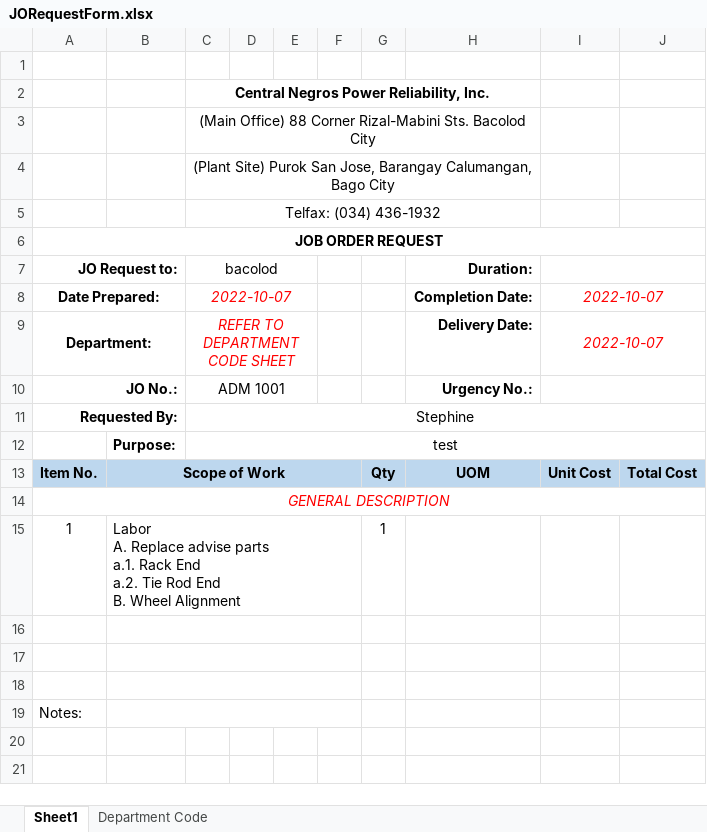
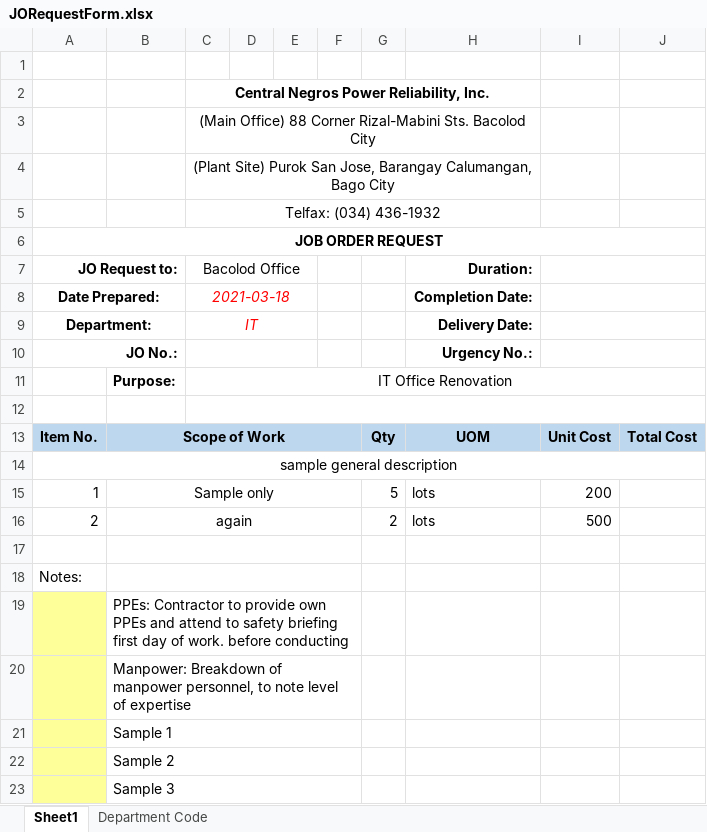
Before and after one commit to JonahBenares/purchasing, an Excel workbook: uploads/excel/JORequestForm.xlsx, sheet Sheet1, drawn as a sheet; values as stored, in another font and other column widths than the file's, no borders; charts and pictures not drawn; removed rows and columns are numbered as before the commit, all else as after; ↵ is a line break in a cell; the diff names each change by its address in the sheet, - before the commit and + after, or states it on an @@ line.

```diff
--- a/uploads/excel/JORequestForm.xlsx (sheet Sheet1)
+++ b/uploads/excel/JORequestForm.xlsx (sheet Sheet1)
-C7: bacolod
+C7: Bacolod Office
-C8 (Bacolod Office): 2022-10-07
+C8 (Bacolod Office): 2021-03-18
-I8:I9: 2022-10-07
+I8:I9: (empty)
-C9 (Bacolod Office): REFER TO DEPARTMENT CODE SHEET
+C9 (Bacolod Office): IT
-C10 (Bacolod Office): ADM 1001
+C10 (Bacolod Office): (empty)
-row 11: Requested By: |  | Stephine
+row 11:  | Purpose: | IT Office Renovation
-row 12:  | Purpose: | test
+row 12: (empty)
-A14 (JO Request to:): GENERAL DESCRIPTION
+A14 (JO Request to:): sample general description
@@ A14 italic: on → off, text colour: #FF0000 → black @@
-row 15: 1 | Labor ↵ A. Replace advise parts ↵ a.1. Rack End ↵ a.2. Tie Rod End ↵ B. Wheel Alignment |  |  |  |  | 1
-row 15: (empty)
+row 15: 1 | Sample only |  |  |  |  | 5 | lots | 200
-row 16: (empty)
+row 16: 2 | again |  |  |  |  | 2 | lots | 500
+row 19:  | PPEs: Contractor to provide own PPEs and attend to safety briefing first day of work. before conducting
+row 20:  | Manpower: Breakdown of manpower personnel, to note level of expertise
+row 21:  | Sample 1
+row 22:  | Sample 2
+row 23:  | Sample 3
```
Also changed, not shown: uploads/excel/PurchaseRequest.xlsx, 16 other files.
